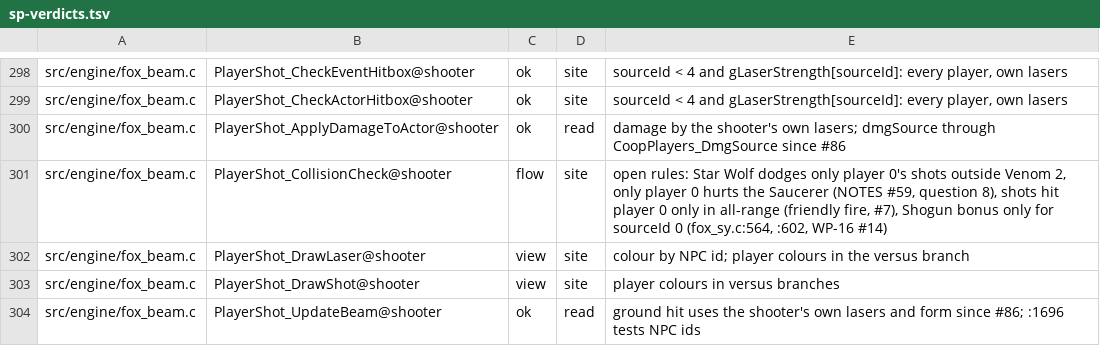
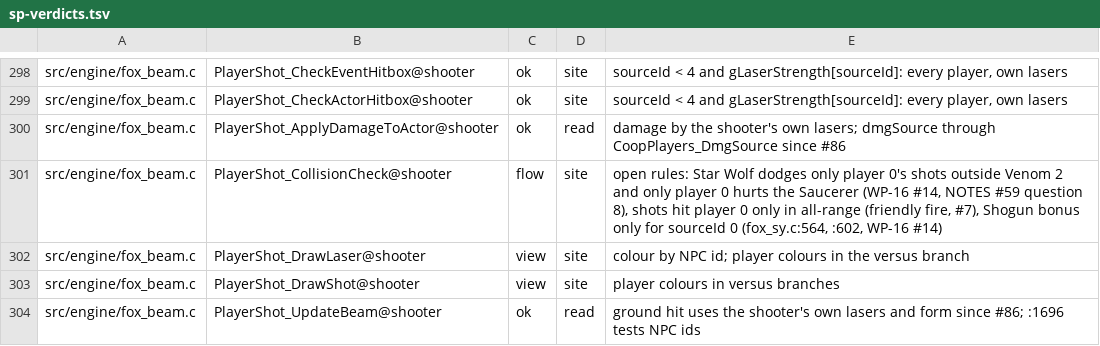
Before and after one commit to Clodmony/starship-coop, a TSV file: docs/coop/audit/sp-verdicts.tsv, drawn as a sheet; only a part is shown, gaps mark what is left out.

```diff
--- a/docs/coop/audit/sp-verdicts.tsv
+++ b/docs/coop/audit/sp-verdicts.tsv
@@ -300,3 +300,3 @@ src/engine/fox_beam.c	PlayerShot_CheckActorHitbox@shooter	ok	site	sourceId < 4 a
 src/engine/fox_beam.c	PlayerShot_ApplyDamageToActor@shooter	ok	read	damage by the shooter's own lasers; dmgSource through CoopPlayers_DmgSource since #86
-src/engine/fox_beam.c	PlayerShot_CollisionCheck@shooter	flow	site	open rules: Star Wolf dodges only player 0's shots outside Venom 2, only player 0 hurts the Saucerer (NOTES #59, question 8), shots hit player 0 only in all-range (friendly fire, #7), Shogun bonus only for sourceId 0 (fox_sy.c:564, :602, WP-16 #14)
+src/engine/fox_beam.c	PlayerShot_CollisionCheck@shooter	flow	site	open rules: Star Wolf dodges only player 0's shots outside Venom 2 and only player 0 hurts the Saucerer (WP-16 #14, NOTES #59 question 8), shots hit player 0 only in all-range (friendly fire, #7), Shogun bonus only for sourceId 0 (fox_sy.c:564, :602, WP-16 #14)
 src/engine/fox_beam.c	PlayerShot_DrawLaser@shooter	view	site	colour by NPC id; player colours in the versus branch
```
Also changed, not shown: 2 other files.
